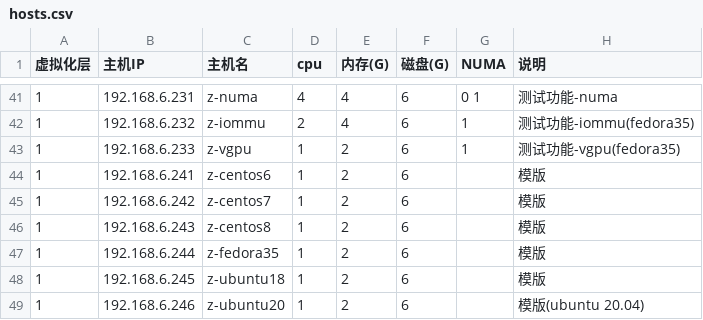
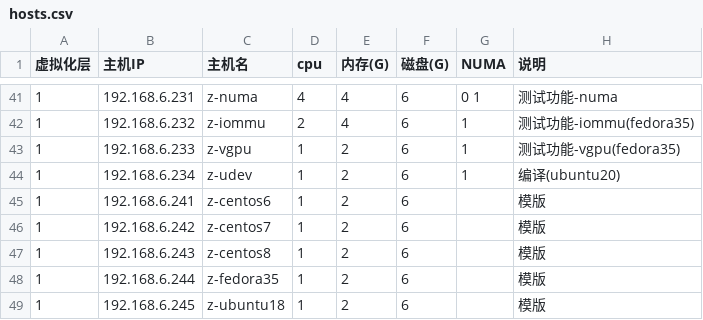
Before and after one commit to huataihuang/cloud-atlas, a CSV file: source/real/priv_cloud/priv_cloud_infra/hosts.csv, drawn as a sheet; only a part is shown, gaps mark what is left out; the shorter side is filled out with more unchanged rows.

```diff
--- a/source/real/priv_cloud/priv_cloud_infra/hosts.csv
+++ b/source/real/priv_cloud/priv_cloud_infra/hosts.csv
@@ -43,2 +43,3 @@
 1,192.168.6.233,z-vgpu,1,2,6,1,测试功能-vgpu(fedora35)
+1,192.168.6.234,z-udev,1,2,6,1,编译(ubuntu20)
 1,192.168.6.241,z-centos6 ,1,2,6,,模版
```
Also changed, not shown: 11 other files.
